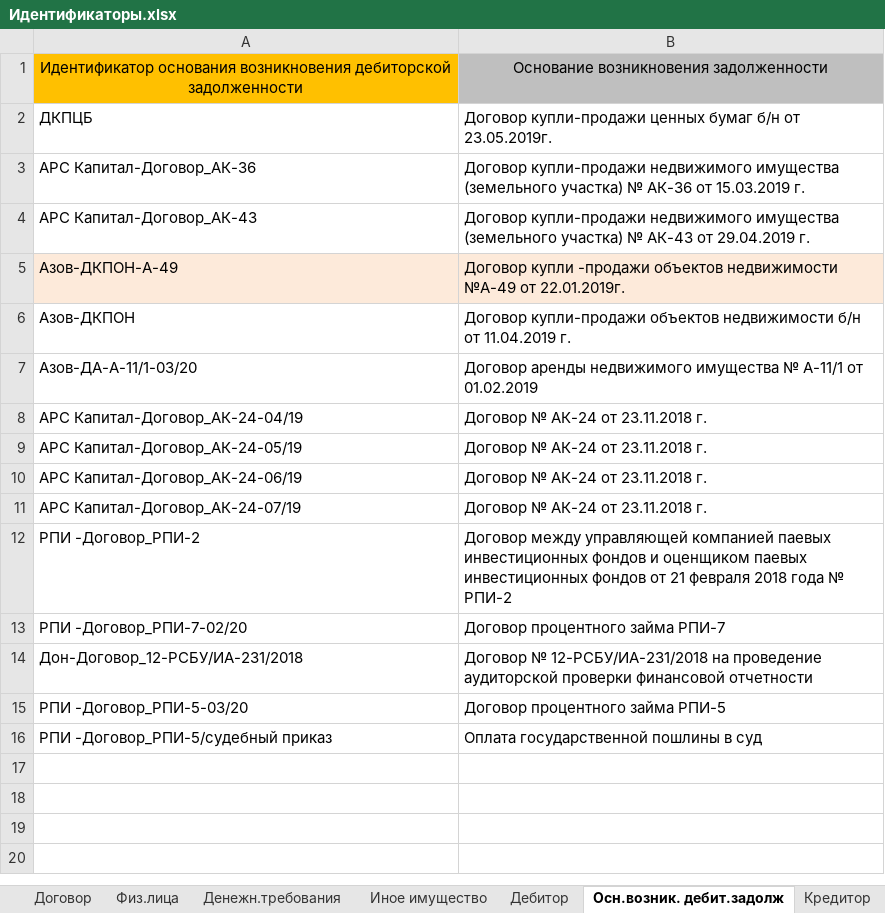
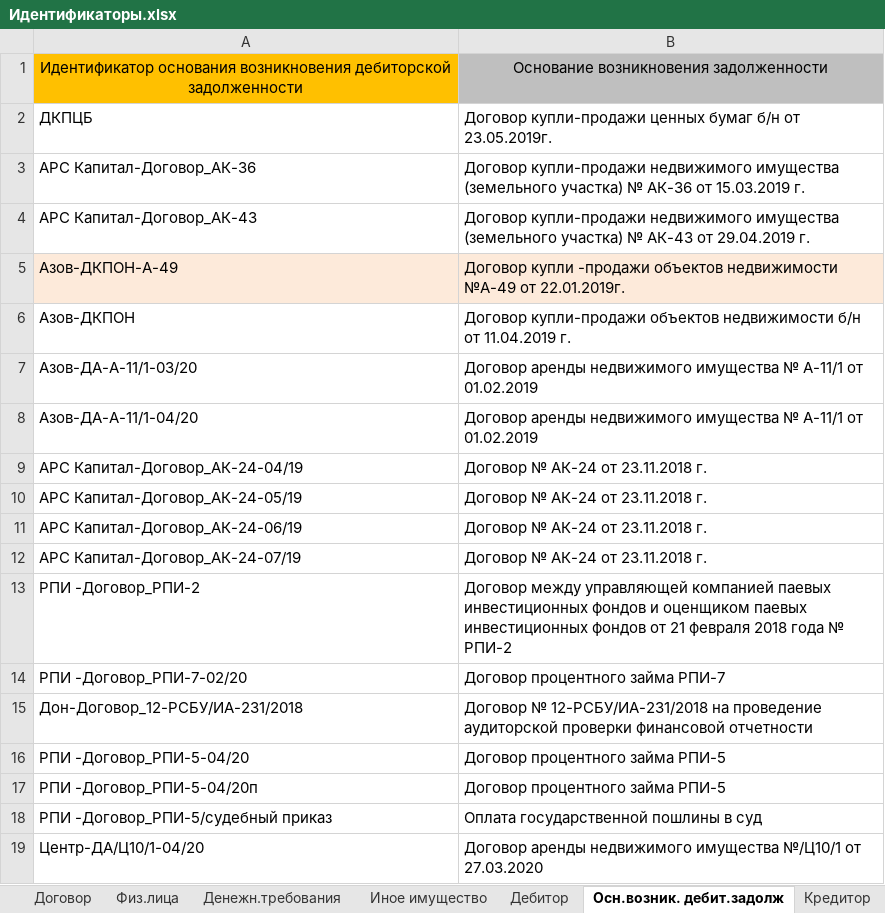
Before and after one commit to znak13/XBRL_SCHA_Prirost, an Excel workbook: Шаблоны/Идентификаторы.xlsx, sheet Осн.возник. дебит.задолж, drawn as a sheet; values as stored, in another font and other column widths than the file's, no borders; conditional formats not drawn; addresses are those after the commit; the diff names each change by its address in the sheet, - before the commit and + after, or states it on an @@ line.

```diff
--- a/Шаблоны/Идентификаторы.xlsx (sheet Осн.возник. дебит.задолж)
+++ b/Шаблоны/Идентификаторы.xlsx (sheet Осн.возник. дебит.задолж)
+row 8: Азов-ДА-А-11/1-04/20 | Договор аренды недвижимого имущества № А-11/1 от 01.02.2019
-A16: РПИ -Договор_РПИ-5-03/20
+A16: РПИ -Договор_РПИ-5-04/20
+row 17: РПИ -Договор_РПИ-5-04/20п | Договор процентного займа РПИ-5
+row 19: Центр-ДА/Ц10/1-04/20 | Договор аренды недвижимого имущества №/Ц10/1 от 27.03.2020
```
Also changed, not shown: sheet Осн.возник.кредитор.задолж, sheet Денежн.требования, sheet Юр.лица, sheet Кредитор, sheet Депозит, sheet Дебитор, 2 more sheets, Шаблоны/Матрица.xlsx, 3 other files.
